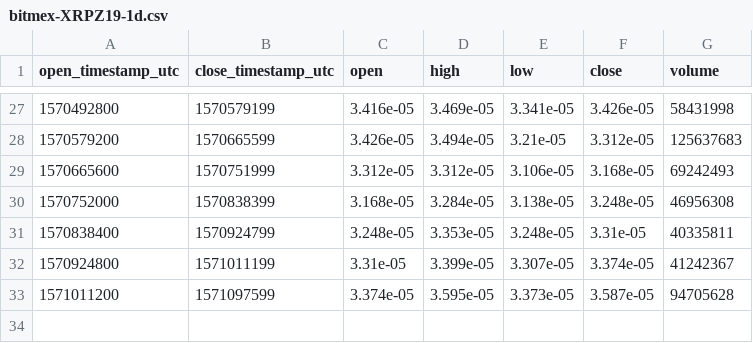
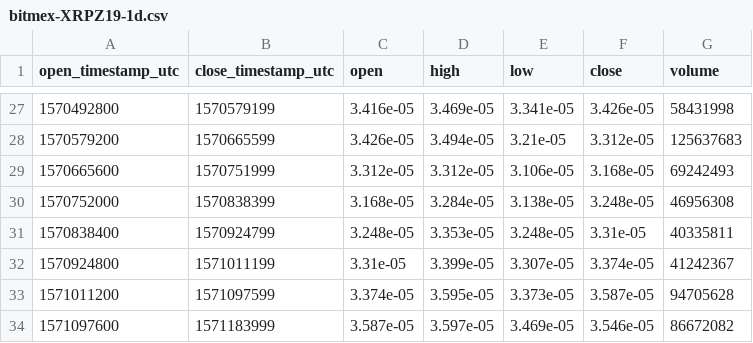
Before and after one commit to cryptobigbro/bitmex-XRPZ19, a CSV file: bitmex-XRPZ19-1d.csv, drawn as a sheet; only a part is shown, gaps mark what is left out.

```diff
--- a/bitmex-XRPZ19-1d.csv
+++ b/bitmex-XRPZ19-1d.csv
@@ -33 +33,2 @@ open_timestamp_utc,close_timestamp_utc,open,high,low,close,volume
 1571011200,1571097599,3.374e-05,3.595e-05,3.373e-05,3.587e-05,94705628
+1571097600,1571183999,3.587e-05,3.597e-05,3.469e-05,3.546e-05,86672082
```
Also changed, not shown: bitmex-XRPZ19-1h.csv, 1 other file.
